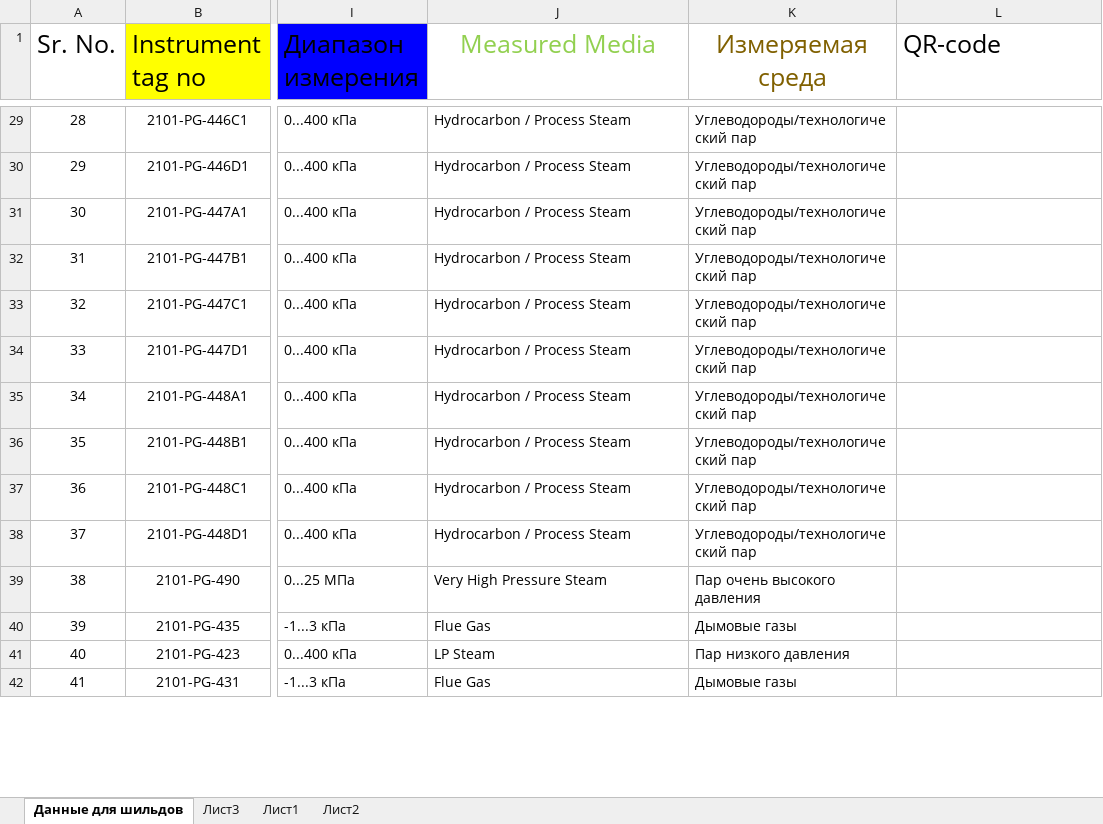
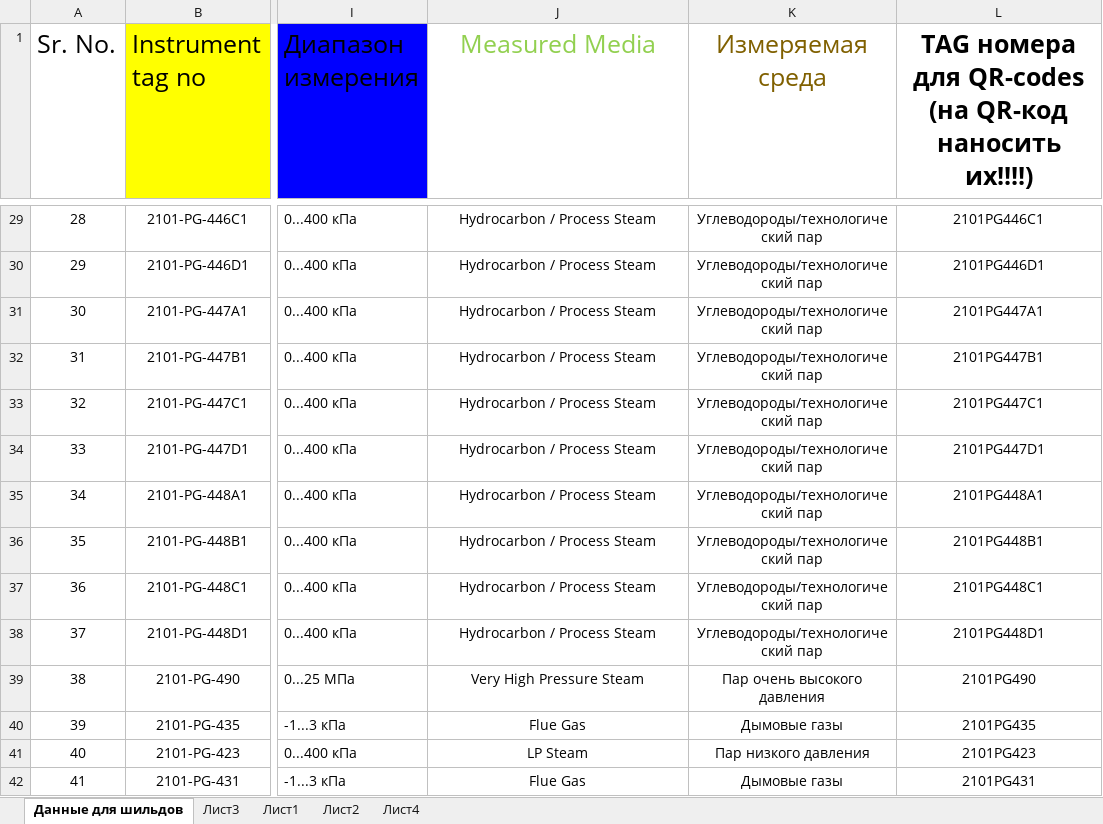
Before and after one commit to AntonDyrdin/shields, an Excel workbook: dataset.xlsx, sheet Данные для шильдов, drawn as a sheet; only a part is shown, gaps mark what is left out; values as stored, in another font and other column widths than the file's, no borders; charts and pictures not drawn; the diff covers the shown part only; the diff names each change by its address in the sheet, - before the commit and + after, or states it on an @@ line.

```diff
--- a/dataset.xlsx (sheet Данные для шильдов)
+++ b/dataset.xlsx (sheet Данные для шильдов)
+sheet tab: Лист4
-L1: QR-code
+L1: TAG номера для QR-codes (на QR-код наносить их!!!!)
@@ L1 alignment: left → center, bold: off → on @@
-J29:K42 alignment: left
+J29:K42 alignment: center
-L29: (empty)
+L29: 2101PG446C1
-L30: (empty)
+L30: 2101PG446D1
-L31: (empty)
+L31: 2101PG447A1
-L32: (empty)
+L32: 2101PG447B1
-L33: (empty)
+L33: 2101PG447C1
-L34: (empty)
+L34: 2101PG447D1
-L35: (empty)
+L35: 2101PG448A1
-L36: (empty)
+L36: 2101PG448B1
-L37: (empty)
+L37: 2101PG448C1
-L38: (empty)
+L38: 2101PG448D1
-L39: (empty)
+L39: 2101PG490
-L40: (empty)
+L40: 2101PG435
-L41: (empty)
+L41: 2101PG423
-L42: (empty)
+L42: 2101PG431
```
Also changed, not shown: 870 edited cells and cell formats elsewhere in this sheet, charts or pictures, 23 other files.
